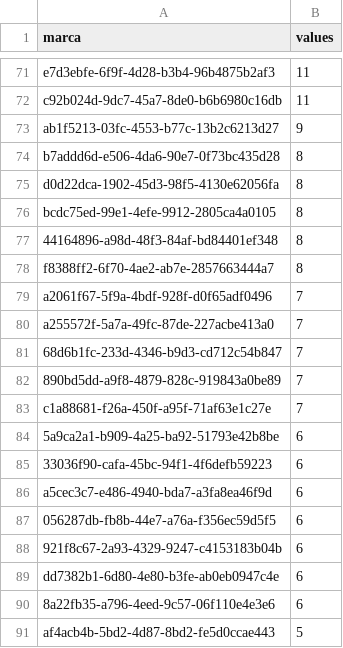
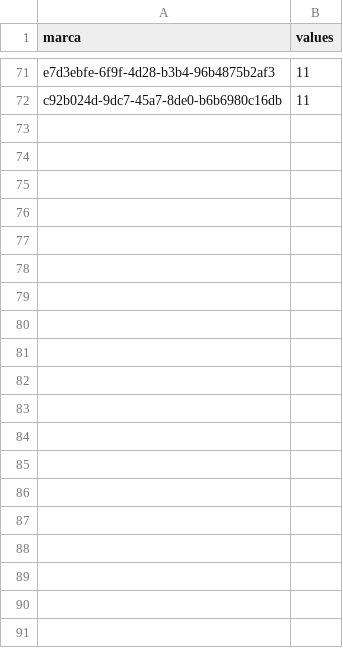
Before and after one commit to ikergabirondo/Javascript_r10, a CSV file: product_marca_js.csv, drawn as a sheet; only a part is shown, gaps mark what is left out; the diff covers the shown part only.

Commit message:
.2

```diff
--- a/product_marca_js.csv
+++ b/product_marca_js.csv
@@ -72,20 +72 @@ e7d3ebfe-6f9f-4d28-b3b4-96b4875b2af3,11
 c92b024d-9dc7-45a7-8de0-b6b6980c16db,11
-ab1f5213-03fc-4553-b77c-13b2c6213d27,9
-b7addd6d-e506-4da6-90e7-0f73bc435d28,8
-d0d22dca-1902-45d3-98f5-4130e62056fa,8
-bcdc75ed-99e1-4efe-9912-2805ca4a0105,8
-44164896-a98d-48f3-84af-bd84401ef348,8
-f8388ff2-6f70-4ae2-ab7e-2857663444a7,8
-a2061f67-5f9a-4bdf-928f-d0f65adf0496,7
-a255572f-5a7a-49fc-87de-227acbe413a0,7
-68d6b1fc-233d-4346-b9d3-cd712c54b847,7
-890bd5dd-a9f8-4879-828c-919843a0be89,7
-c1a88681-f26a-450f-a95f-71af63e1c27e,7
-5a9ca2a1-b909-4a25-ba92-51793e42b8be,6
-33036f90-cafa-45bc-94f1-4f6defb59223,6
-a5cec3c7-e486-4940-bda7-a3fa8ea46f9d,6
-056287db-fb8b-44e7-a76a-f356ec59d5f5,6
-921f8c67-2a93-4329-9247-c4153183b04b,6
-dd7382b1-6d80-4e80-b3fe-ab0eb0947c4e,6
-8a22fb35-a796-4eed-9c57-06f110e4e3e6,6
-af4acb4b-5bd2-4d87-8bd2-fe5d0ccae443,5
```
Also changed, not shown: 73 removed rows elsewhere in this file.
